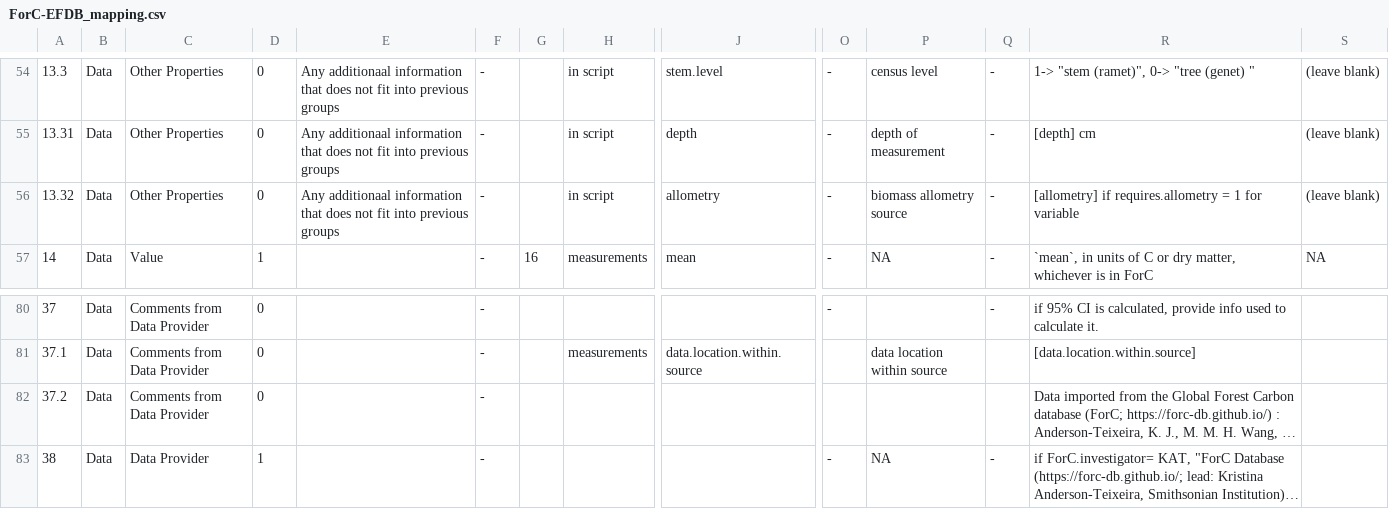
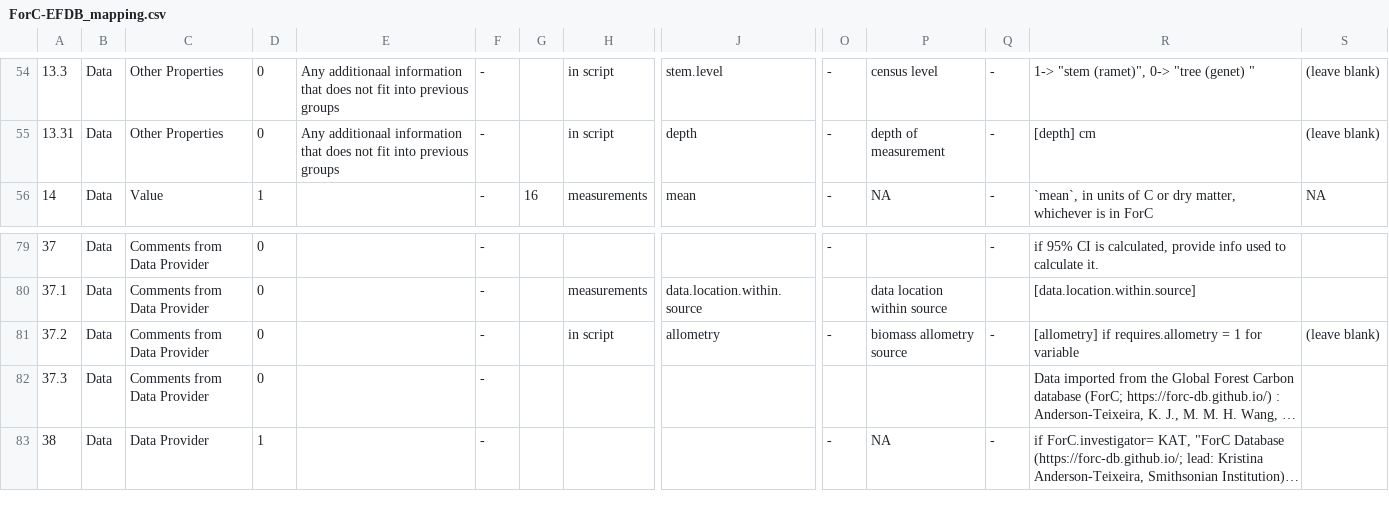
Before and after one commit to forc-db/IPCC-EFDB-integration, a CSV file: doc/ForC-EFDB_mapping/ForC-EFDB_mapping.csv, drawn as a sheet; only a part is shown, gaps mark what is left out; long unchanged cells end in …; removed rows and columns are numbered as before the commit, all else as after; rows hold the shown columns only; the diff names each change by its address in the sheet, - before the commit and + after, or states it on an @@ line.

Commit message:
move biomass allometries to "Other comments for data provider" #10

```diff
--- a/doc/ForC-EFDB_mapping/ForC-EFDB_mapping.csv
+++ b/doc/ForC-EFDB_mapping/ForC-EFDB_mapping.csv
-row 56: 13.32 | Data | Other Properties | 0 | Any additionaal information that does not fit into previous groups | - |  | in script | allometry | - | biomass allometry source | - | [allometry] if requires.allometry = 1 for variable | (leave blank)
+row 81: 37.2 | Data | Comments from Data Provider | 0 |  | - |  | in script | allometry | - | biomass allometry source | - | [allometry] if requires.allometry = 1 for variable | (leave blank)
-A82: 37.2
+A82: 37.3
```
Also changed, not shown: data/1-to-review/n_12_Johnson_2018_csss.csv, data/1-to-review/n_15_Ngo_2013_csip.csv, 5 other files.
